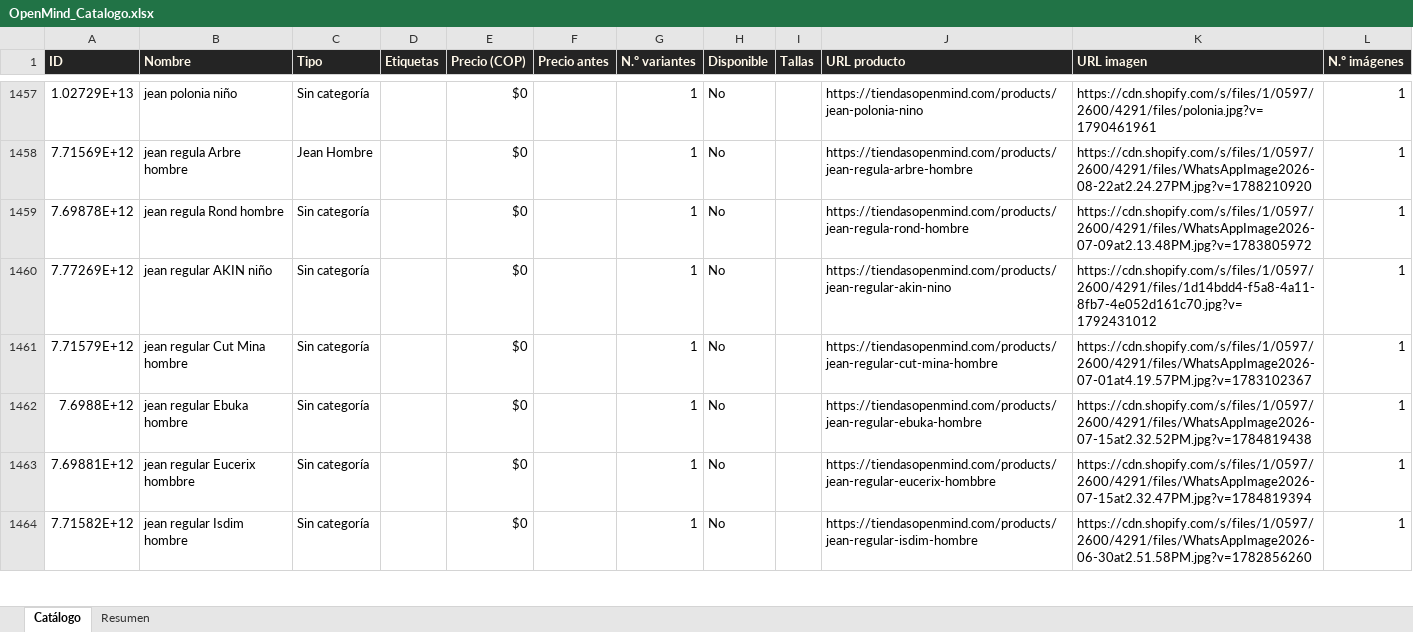
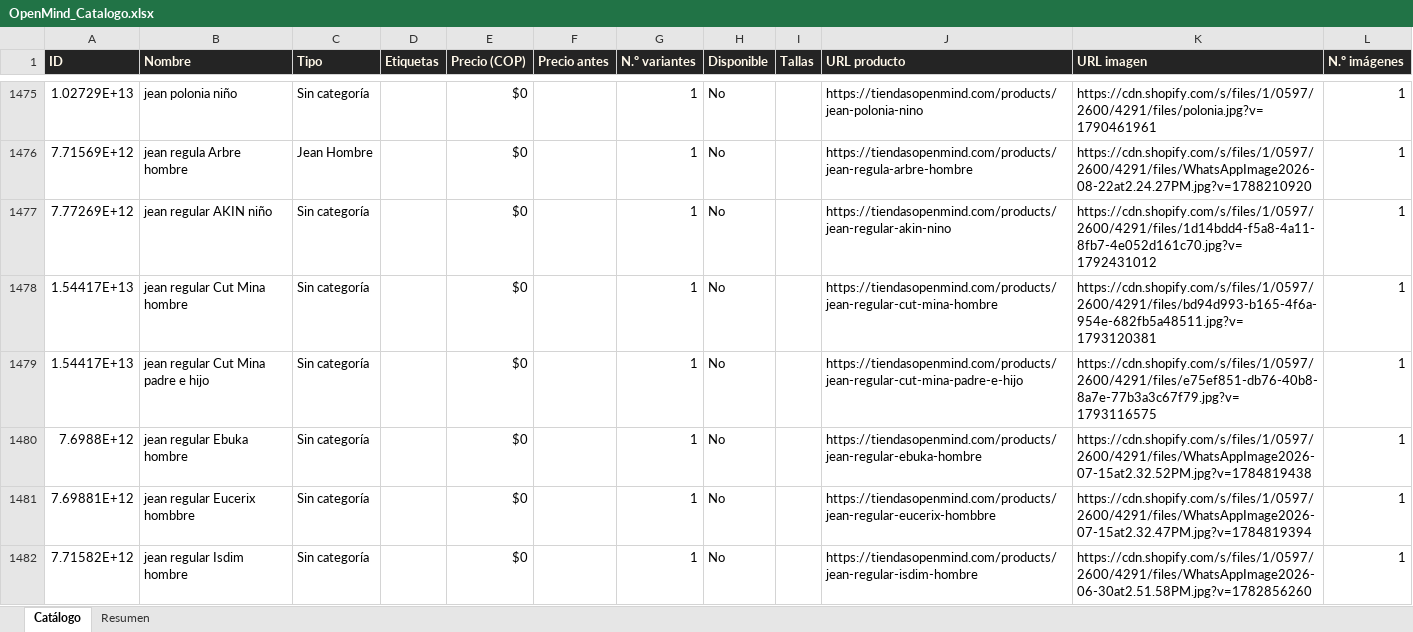
Before and after one commit to ikib2c/iki, an Excel workbook: OpenMind_Catalogo.xlsx, sheet Catálogo, drawn as a sheet; only a part is shown, gaps mark what is left out; values as stored, in another font and other column widths than the file's, no borders; removed rows and columns are numbered as before the commit, all else as after; the diff covers the shown part only; the diff names each change by its address in the sheet, - before the commit and + after, or states it on an @@ line.

Commit message:
sync: actualiza catalogo de la tienda y Excel de proveedores [skip ci]

```diff
--- a/OpenMind_Catalogo.xlsx (sheet Catálogo)
+++ b/OpenMind_Catalogo.xlsx (sheet Catálogo)
-row 1459: 7.69878E+12 | jean regula Rond hombre | Sin categoría |  | $0 |  | 1 | No |  | https://tiendasopenmind.com/products/jean-regula-rond-hombre | https://cdn.shopify.com/s/files/1/0597/2600/4291/files/WhatsAppImage2026-07-09at2.13.48PM.jpg?v=1783805972 | 1
-A1478 (ID): 7.71579E+12
+A1478 (ID): 1.54417E+13
-K1478 (URL imagen): https://cdn.shopify.com/s/files/1/0597/2600/4291/files/WhatsAppImage2026-07-01at4.19.57PM.jpg?v=1783102367
+K1478 (URL imagen): https://cdn.shopify.com/s/files/1/0597/2600/4291/files/bd94d993-b165-4f6a-954e-682fb5a48511.jpg?v=1793120381
+row 1479: 1.54417E+13 | jean regular Cut Mina padre e hijo | Sin categoría |  | $0 |  | 1 | No |  | https://tiendasopenmind.com/products/jean-regular-cut-mina-padre-e-hijo | https://cdn.shopify.com/s/files/1/0597/2600/4291/files/e75ef851-db76-40b8-8a7e-77b3a3c67f79.jpg?v=1793116575 | 1
```
Also changed, not shown: 25 added rows, 2 removed rows and 10 edited cells elsewhere in this sheet, sheet Resumen, Gava_Joyeria_Catalogo.xlsx, Jugueteria_Taiwan_Catalogo.xlsx, 4 other files.
